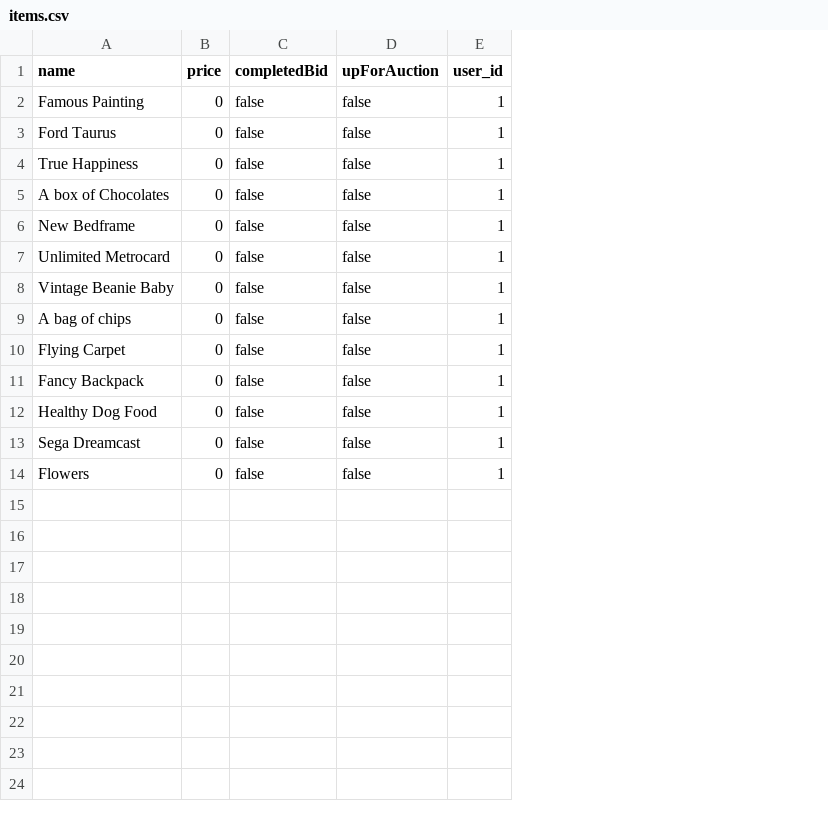
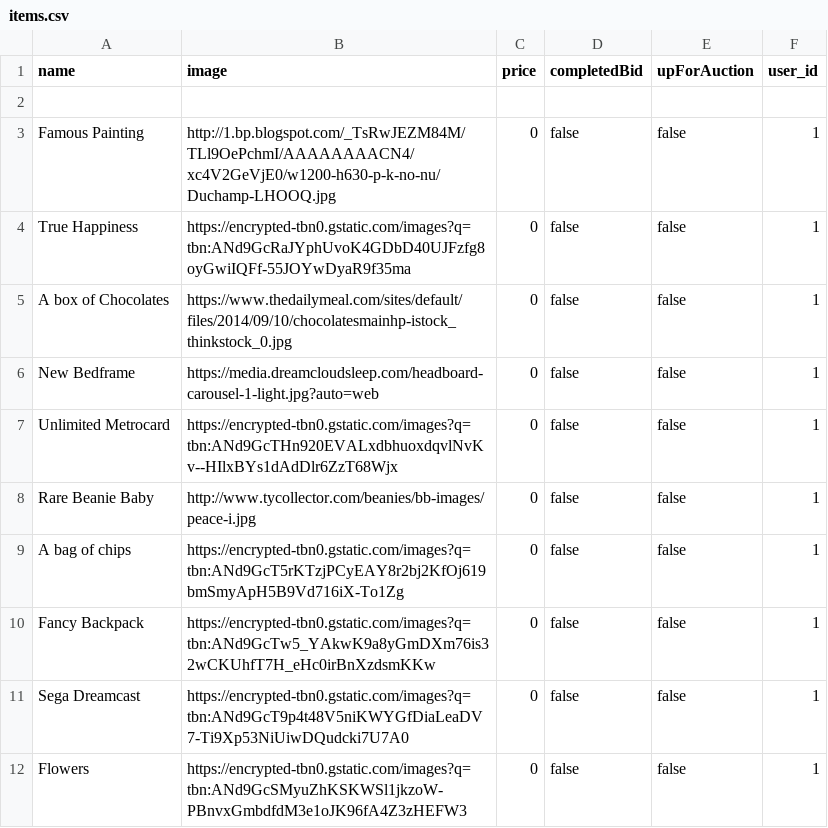
Before and after one commit to 7evam/liveAuction, a CSV file: data/items.csv, drawn as a sheet; removed rows and columns are numbered as before the commit, all else as after; the diff names each change by its address in the sheet, - before the commit and + after, or states it on an @@ line.

Commit message:
bid continues + new data

```diff
--- a/data/items.csv
+++ b/data/items.csv
+column B (image), rows 3-12: http://1.bp.blogspot.com/_TsRwJEZM84M/TLl9OePchmI/AAAAAAAACN4/xc4V2GeVjE0/w1200-h630-p-k-no-nu/Duchamp-LHOOQ.jpg | https://encrypted-tbn0.gstatic.com/images?q=tbn:ANd9GcRaJYphUvoK4GDbD40UJFzfg8oyGwiIQFf-55JOYwDyaR9f35ma | https://www.thedailymeal.com/sites/default/files/2014/09/10/chocolatesmainhp-istock_thinkstock_0.jpg | https://media.dreamcloudsleep.com/headboard-carousel-1-light.jpg?auto=web | https://encrypted-tbn0.gstatic.com/images?q=tbn:ANd9GcTHn920EVALxdbhuoxdqvlNvKv--HIlxBYs1dAdDlr6ZzT68Wjx | http://www.tycollector.com/beanies/bb-images/peace-i.jpg | https://encrypted-tbn0.gstatic.com/images?q=tbn:ANd9GcT5rKTzjPCyEAY8r2bj2KfOj619bmSmyApH5B9Vd716iX-To1Zg | https://encrypted-tbn0.gstatic.com/images?q=tbn:ANd9GcTw5_YAkwK9a8yGmDXm76is32wCKUhfT7H_eHc0irBnXzdsmKKw | https://encrypted-tbn0.gstatic.com/images?q=tbn:ANd9GcT9p4t48V5niKWYGfDiaLeaDV7-Ti9Xp53NiUiwDQudcki7U7A0 | https://encrypted-tbn0.gstatic.com/images?q=tbn:ANd9GcSMyuZhKSKWSl1jkzoW-PBnvxGmbdfdM3e1oJK96fA4Z3zHEFW3
+row 2: (empty)
-row 3: Ford Taurus | 0 | false | false | 1
-A8 (name): Vintage Beanie Baby
+A8 (name): Rare Beanie Baby
-row 10: Flying Carpet | 0 | false | false | 1
-row 12: Healthy Dog Food | 0 | false | false | 1
```
Also changed, not shown: 5 other files.
